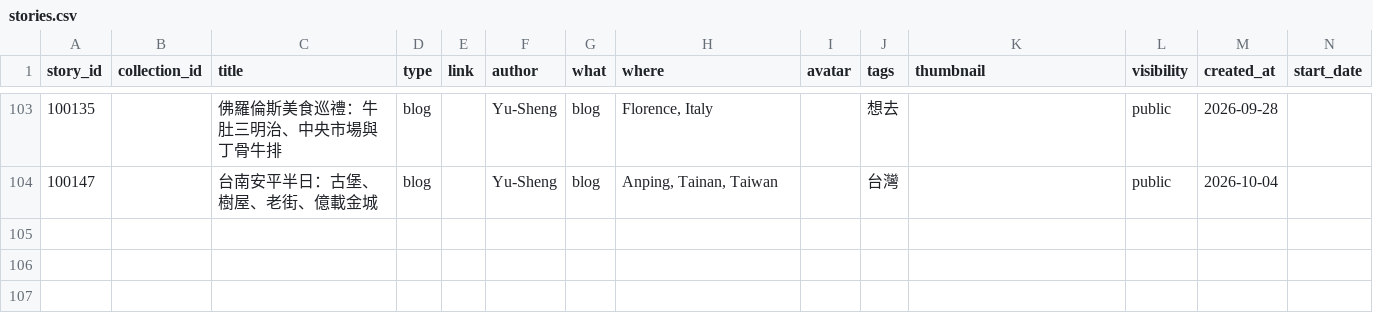
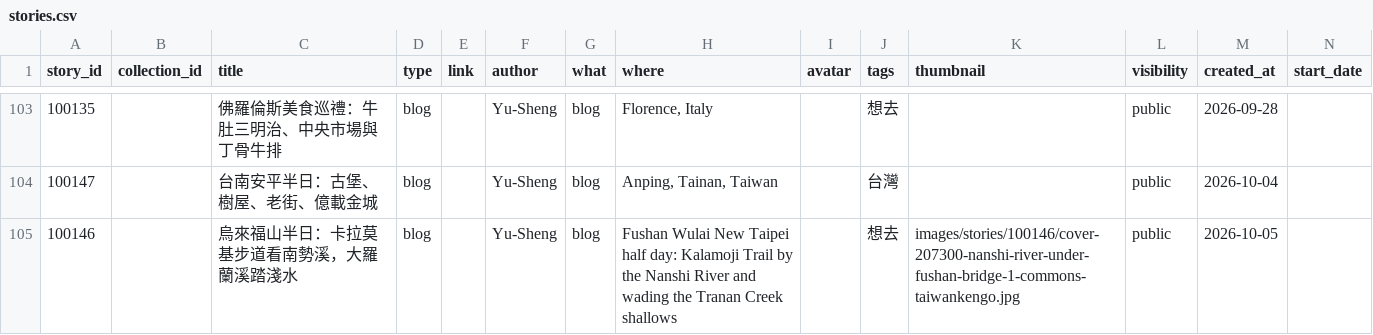
Before and after one commit to ioksengtan/Listmap_v0d3, a CSV file: data/stories.csv, drawn as a sheet; only a part is shown, gaps mark what is left out; rows hold the shown columns only; the diff names each change by its address in the sheet, - before the commit and + after, or states it on an @@ line.

```diff
--- a/data/stories.csv
+++ b/data/stories.csv
+row 105: 100146 |  | 烏來福山半日：卡拉莫基步道看南勢溪，大羅蘭溪踏淺水 | blog |  | Yu-Sheng | blog | Fushan Wulai New Taipei half day: Kalamoji Trail by the Nanshi River and wading the Tranan Creek shallows |  | 想去 | images/stories/100146/cover-207300-nanshi-river-under-fushan-bridge-1-commons-taiwankengo.jpg | public | 2026-10-05
```
Also changed, not shown: data/landmarks.csv, 13 other files.
